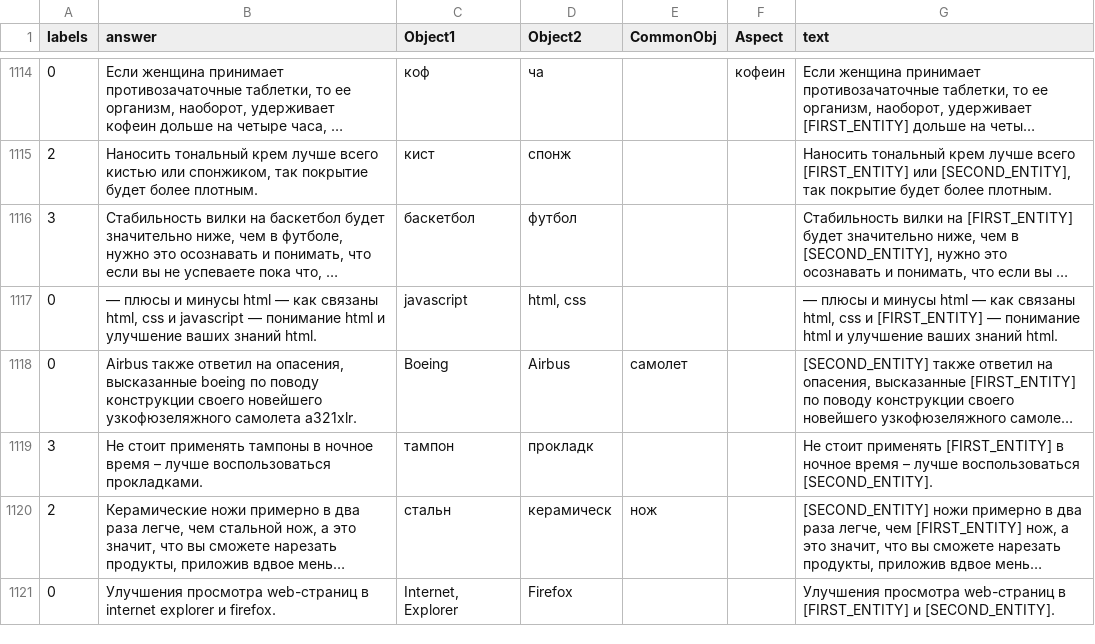
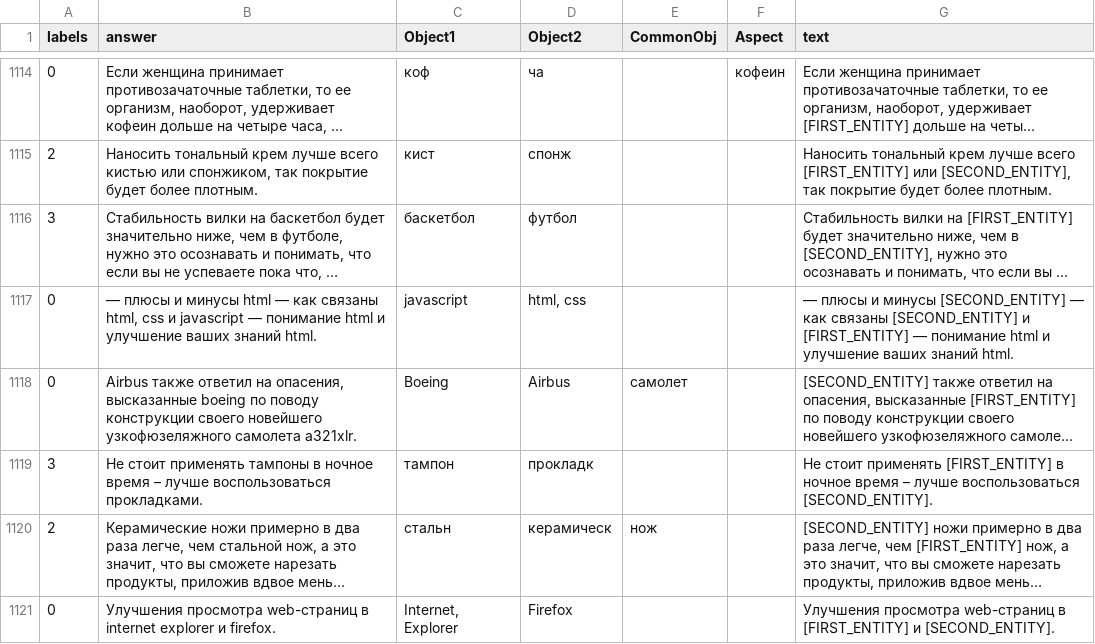
Before and after one commit to L0nn0/ratio24-new-cam, a TSV file: data/ru_sentences_with_objs_masked.tsv, drawn as a sheet; only a part is shown, gaps mark what is left out; long unchanged cells end in …; the diff covers the shown part only; the diff names each change by its address in the sheet, - before the commit and + after, or states it on an @@ line.

```diff
--- a/data/ru_sentences_with_objs_masked.tsv
+++ b/data/ru_sentences_with_objs_masked.tsv
-G1117 (text): …и минусы html — как связаны html, css и [FIRST_ENTITY]…
+G1117 (text): …и минусы [SECOND_ENTITY] — как связаны [SECOND_ENTITY] и [FIRST_ENTITY]…
```
Also changed, not shown: 29 edited cells elsewhere in this file.
